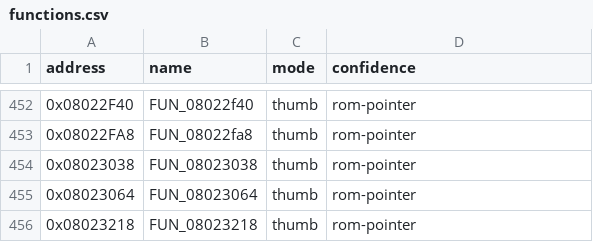
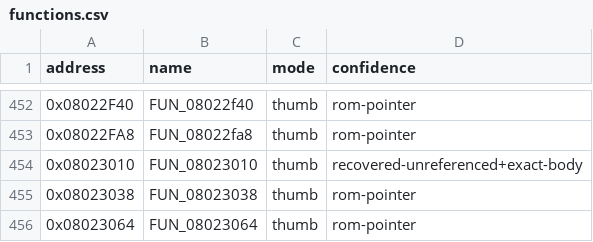
Before and after one commit to cypressru/SonicBattleDecomp, a CSV file: config/BSBE78/functions.csv, drawn as a sheet; only a part is shown, gaps mark what is left out; the shorter side is filled out with more unchanged rows; the diff names each change by its address in the sheet, - before the commit and + after, or states it on an @@ line.

Commit message:
Recover and match palette transition sibling

```diff
--- a/config/BSBE78/functions.csv
+++ b/config/BSBE78/functions.csv
+row 454: 0x08023010 | FUN_08023010 | thumb | recovered-unreferenced+exact-body
```
Also changed, not shown: config/BSBE78/function_extents.csv, 5 other files.
